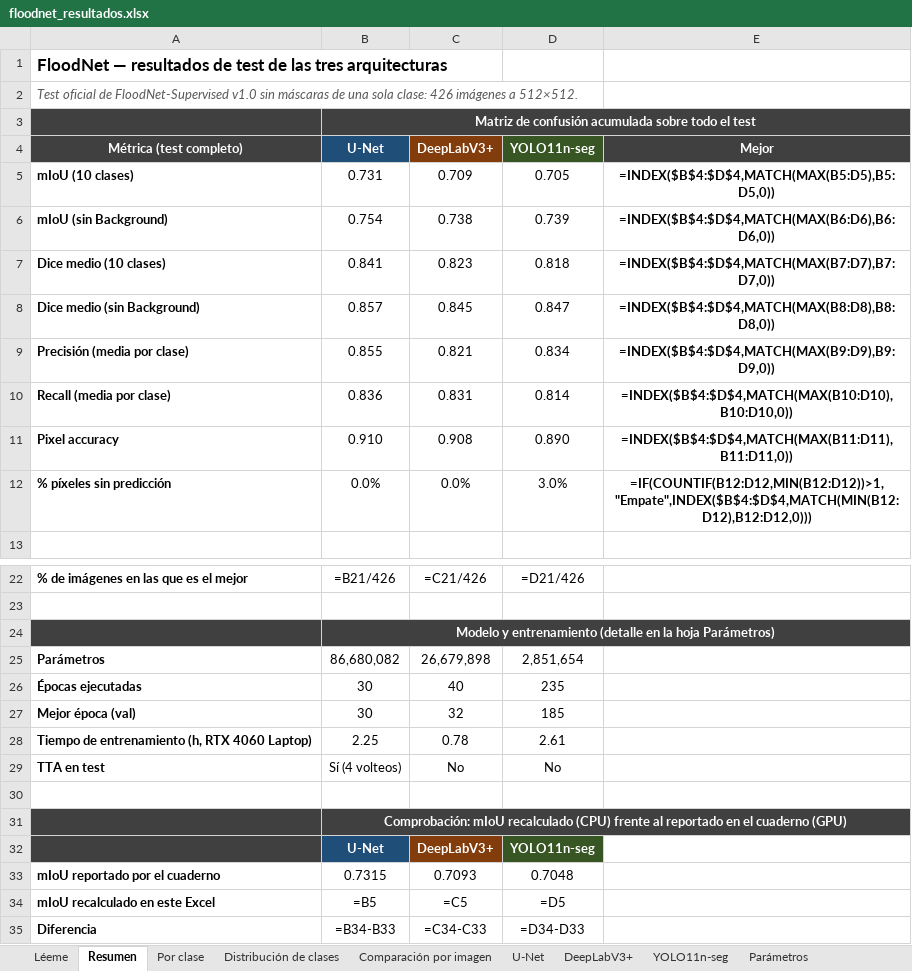
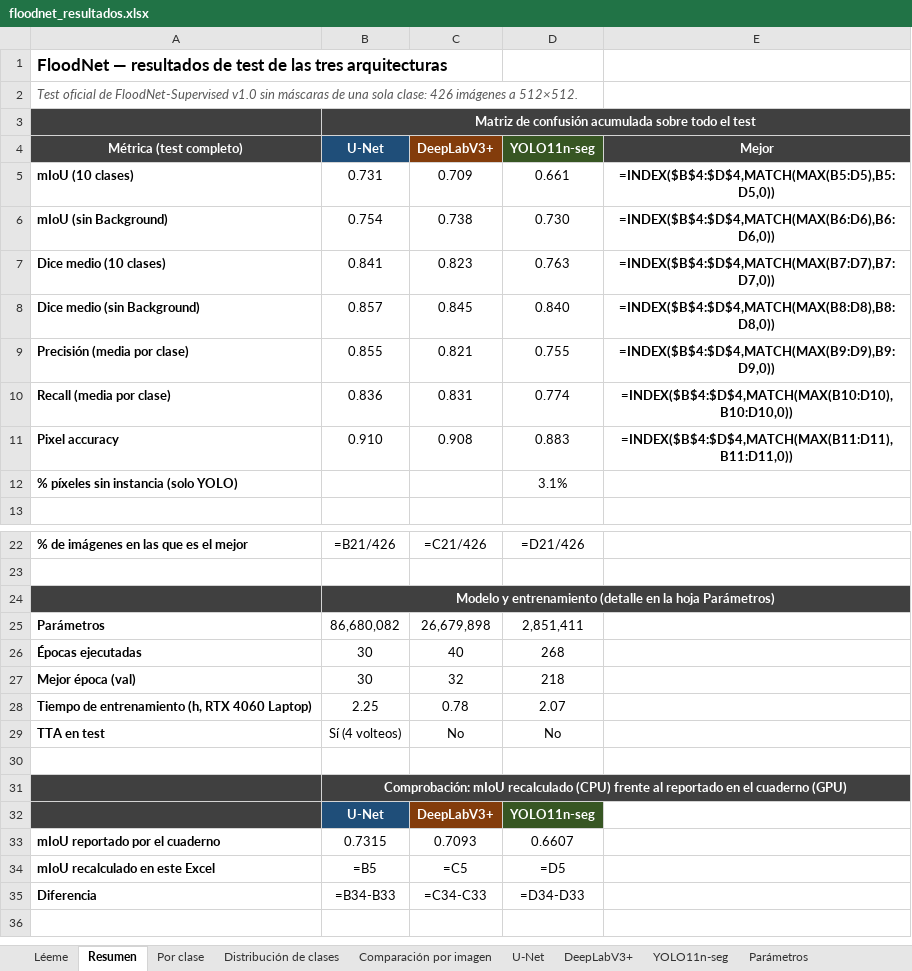
Before and after one commit to jminac00/FloodNet, an Excel workbook: floodnet_resultados.xlsx, sheet Resumen, drawn as a sheet; only a part is shown, gaps mark what is left out; values as stored, in another font and other column widths than the file's, no borders; formulas without a stored value are shown as written; conditional formats not drawn; removed rows and columns are numbered as before the commit, all else as after; the diff names each change by its address in the sheet, - before the commit and + after, or states it on an @@ line.

Commit message:
Entrena YOLO sin Background y actualiza resultados y conclusiones

```diff
--- a/floodnet_resultados.xlsx (sheet Resumen)
+++ b/floodnet_resultados.xlsx (sheet Resumen)
-D5: 0.705
+D5: 0.661
-D6: 0.739
+D6: 0.730
-D7: 0.818
+D7: 0.763
-D8: 0.847
+D8: 0.840
-D9: 0.834
+D9: 0.755
-D10: 0.814
+D10: 0.774
-D11: 0.890
+D11: 0.883
-row 12: % píxeles sin predicción | 0.0% | 0.0% | 3.0% | =IF(COUNTIF(B12:D12,MIN(B12:D12))>1,"Empate",INDEX($B$4:$D$4,MATCH(MIN(B12:D12),B12:D12,0)))
+row 12: % píxeles sin instancia (solo YOLO) |  |  | 3.1%
-D25: 2,851,654
+D25: 2,851,411
-D26: 235
+D26: 268
-D27: 185
+D27: 218
-D28: 2.61
+D28: 2.07
-D33: 0.7048
+D33: 0.6607
```
Also changed, not shown: sheet YOLO11n-seg, sheet Por clase, sheet Léeme, sheet Parámetros, 1 other file.
